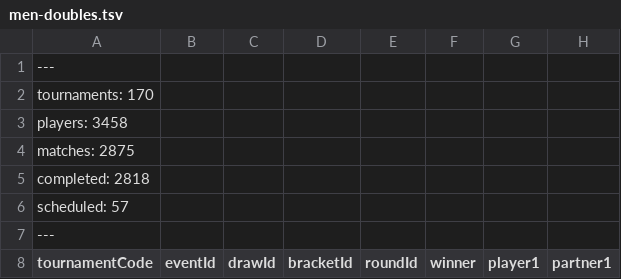
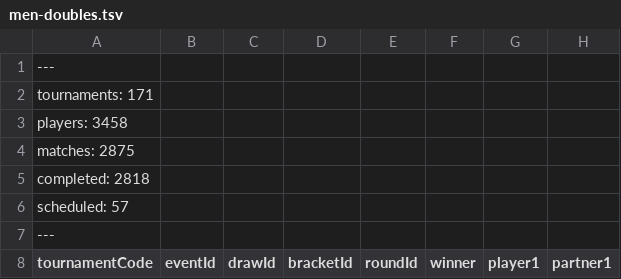
Before and after one commit to slam10s/college-data, a TSV file: 2021-22/men-doubles.tsv, drawn as a sheet; only a part is shown; the diff names each change by its address in the sheet, - before the commit and + after, or states it on an @@ line.

```diff
--- a/2021-22/men-doubles.tsv
+++ b/2021-22/men-doubles.tsv
-A2 (tournamentCode): tournaments: 170
+A2 (tournamentCode): tournaments: 171
```
Also changed, not shown: 2021-22/events.tsv, 2021-22/men-singles.tsv, 4 other files.
